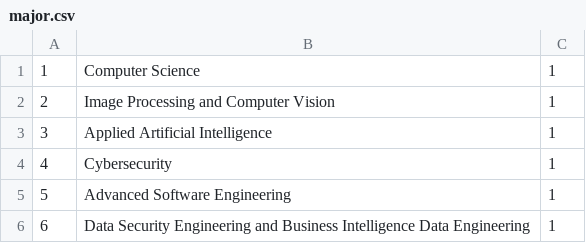
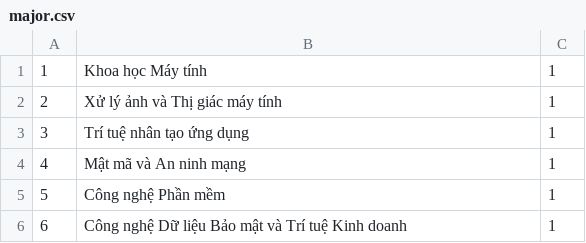
Before and after one commit to DoanMinhHieu18/LearningPathRecommend, a CSV file: data/major.csv, drawn as a sheet.

Commit message:
new data lesson

```diff
--- a/data/major.csv
+++ b/data/major.csv
@@ -1,6 +1,6 @@
-1,Computer Science,1
-2,Image Processing and Computer Vision,1
-3,Applied Artificial Intelligence,1
-4,Cybersecurity,1
-5,Advanced Software Engineering,1
-6,Data Security Engineering and Business Intelligence Data Engineering,1
+1,Khoa học Máy tính,1
+2,Xử lý ảnh và Thị giác máy tính,1
+3,Trí tuệ nhân tạo ứng dụng,1
+4,Mật mã và An ninh mạng,1
+5,Công nghệ Phần mềm,1
+6,Công nghệ Dữ liệu Bảo mật và Trí tuệ Kinh doanh,1
```
Also changed, not shown: 36 other files.
